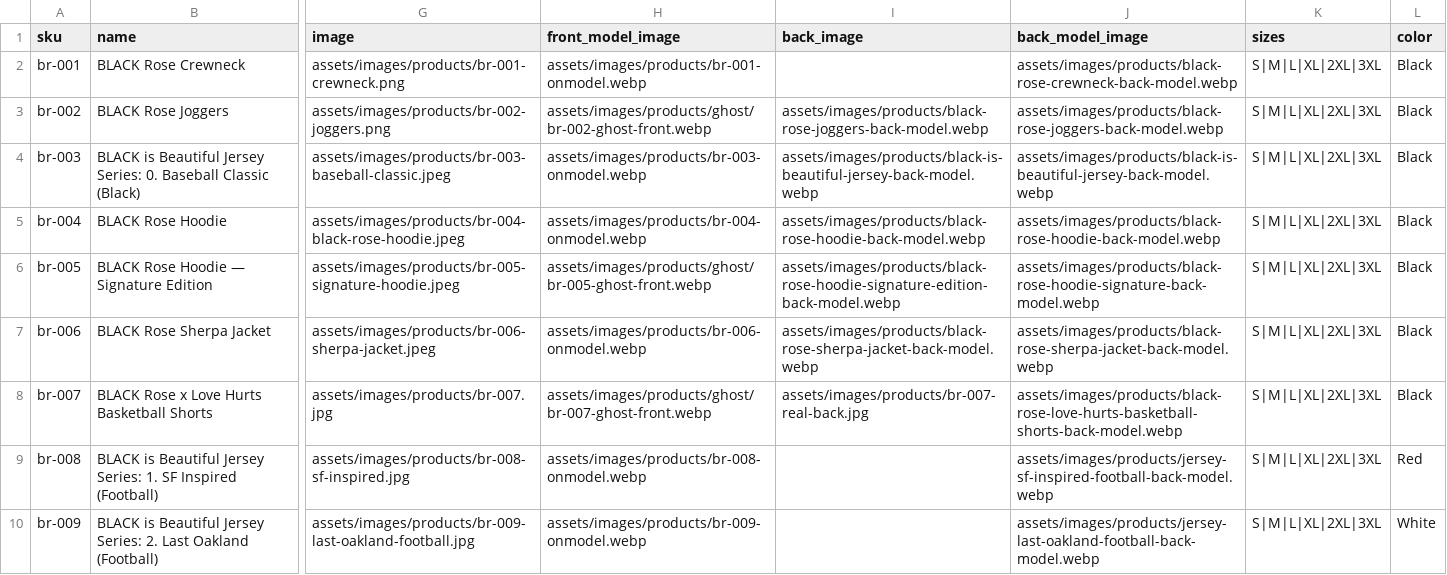
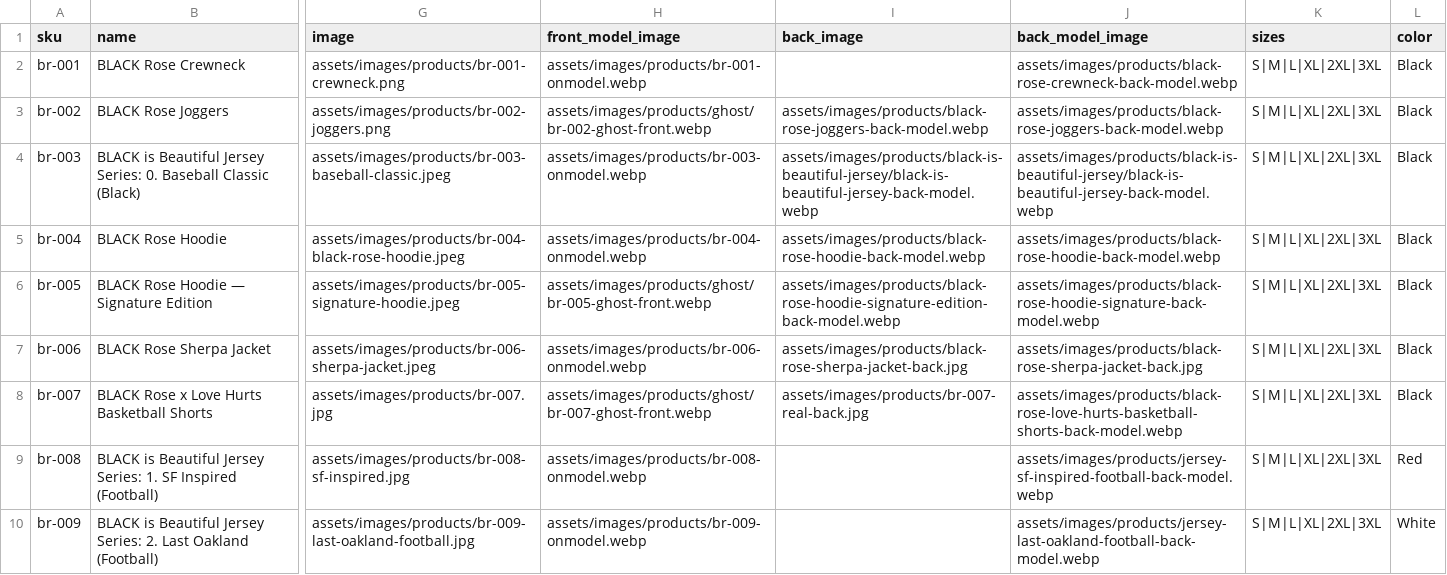
Before and after one commit to The-Skyy-Rose-Collection-LLC/DevSkyy, a CSV file: wordpress-theme/skyyrose-flagship/data/skyyrose-catalog.csv, drawn as a sheet; only a part is shown, gaps mark what is left out; the diff covers the shown part only; the diff names each change by its address in the sheet, - before the commit and + after, or states it on an @@ line.

```diff
--- a/wordpress-theme/skyyrose-flagship/data/skyyrose-catalog.csv
+++ b/wordpress-theme/skyyrose-flagship/data/skyyrose-catalog.csv
-I4 (back_image): assets/images/products/black-is-beautiful-jersey-back-model.webp
+I4 (back_image): assets/images/products/black-is-beautiful-jersey/black-is-beautiful-jersey-back-model.webp
-J4 (back_model_image): assets/images/products/black-is-beautiful-jersey-back-model.webp
+J4 (back_model_image): assets/images/products/black-is-beautiful-jersey/black-is-beautiful-jersey-back-model.webp
-I7 (back_image): assets/images/products/black-rose-sherpa-jacket-back-model.webp
+I7 (back_image): assets/images/products/black-rose-sherpa-jacket-back.jpg
-J7 (back_model_image): assets/images/products/black-rose-sherpa-jacket-back-model.webp
+J7 (back_model_image): assets/images/products/black-rose-sherpa-jacket-back.jpg
```
Also changed, not shown: 6 edited cells elsewhere in this file, 2 other files.
